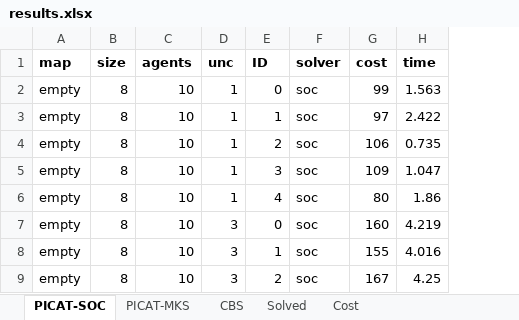
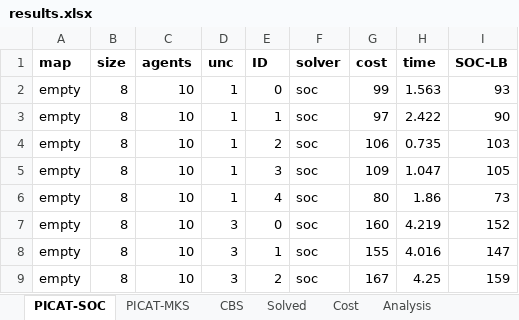
Before and after one commit to svancaj/MAPF-TU, an Excel workbook: results.xlsx, sheet PICAT-SOC, drawn as a sheet; only a part is shown; values as stored, in another font and other column widths than the file's, no borders; the diff names each change by its address in the sheet, - before the commit and + after, or states it on an @@ line.

```diff
--- a/results.xlsx (sheet PICAT-SOC)
+++ b/results.xlsx (sheet PICAT-SOC)
+sheet tab: Analysis
+column I (SOC-LB), rows 2-9: 93 | 90 | 103 | 105 | 73 | 152 | 147 | 159
```
Also changed, not shown: sheet Cost, formulas that keep their value, 2 other files.
